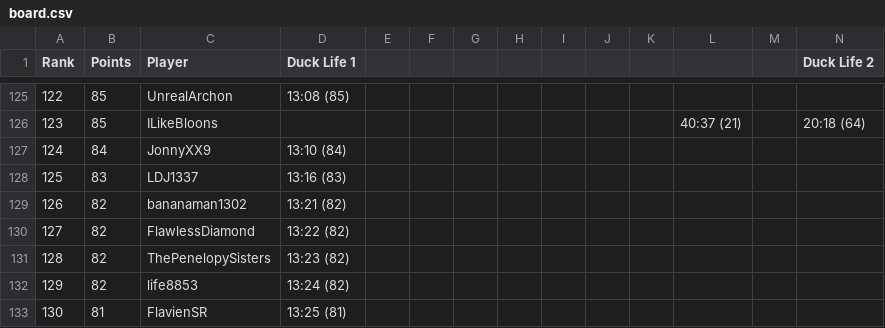
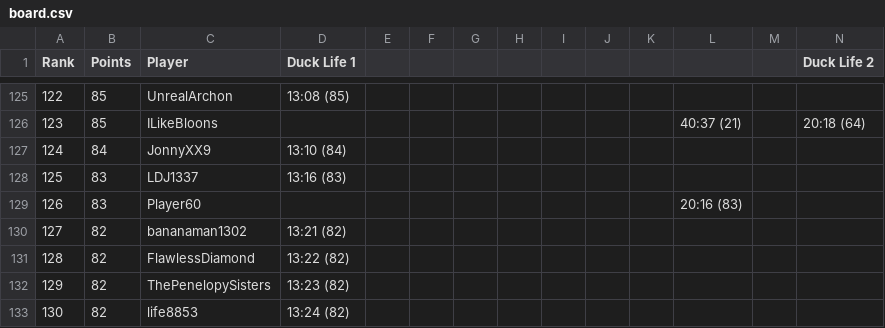
Before and after one commit to Caarda/dlbb, a CSV file: output/board.csv, drawn as a sheet; only a part is shown, gaps mark what is left out; the shorter side is filled out with more unchanged rows; addresses are those after the commit; rows hold the shown columns only; the diff names each change by its address in the sheet, - before the commit and + after, or states it on an @@ line.

Commit message:
Automated Board Update: 2026-10-16

```diff
--- a/output/board.csv
+++ b/output/board.csv
+row 129: 126 | 83 | Player60 |  |  |  |  |  |  |  |  | 20:16 (83)
@@ column A (Rank) renumbered from row 130 down @@
```
Also changed, not shown: output/runs.csv.
